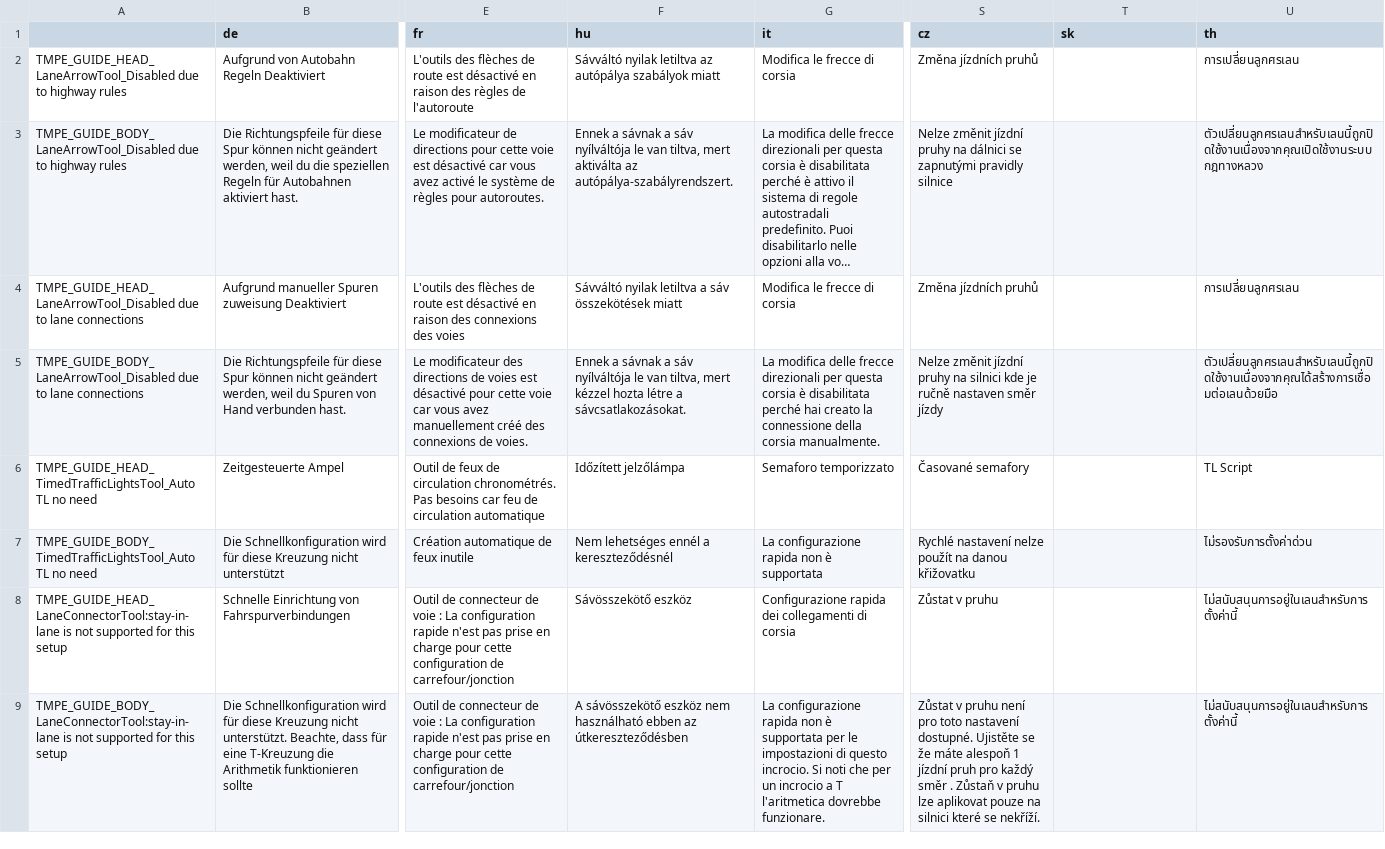
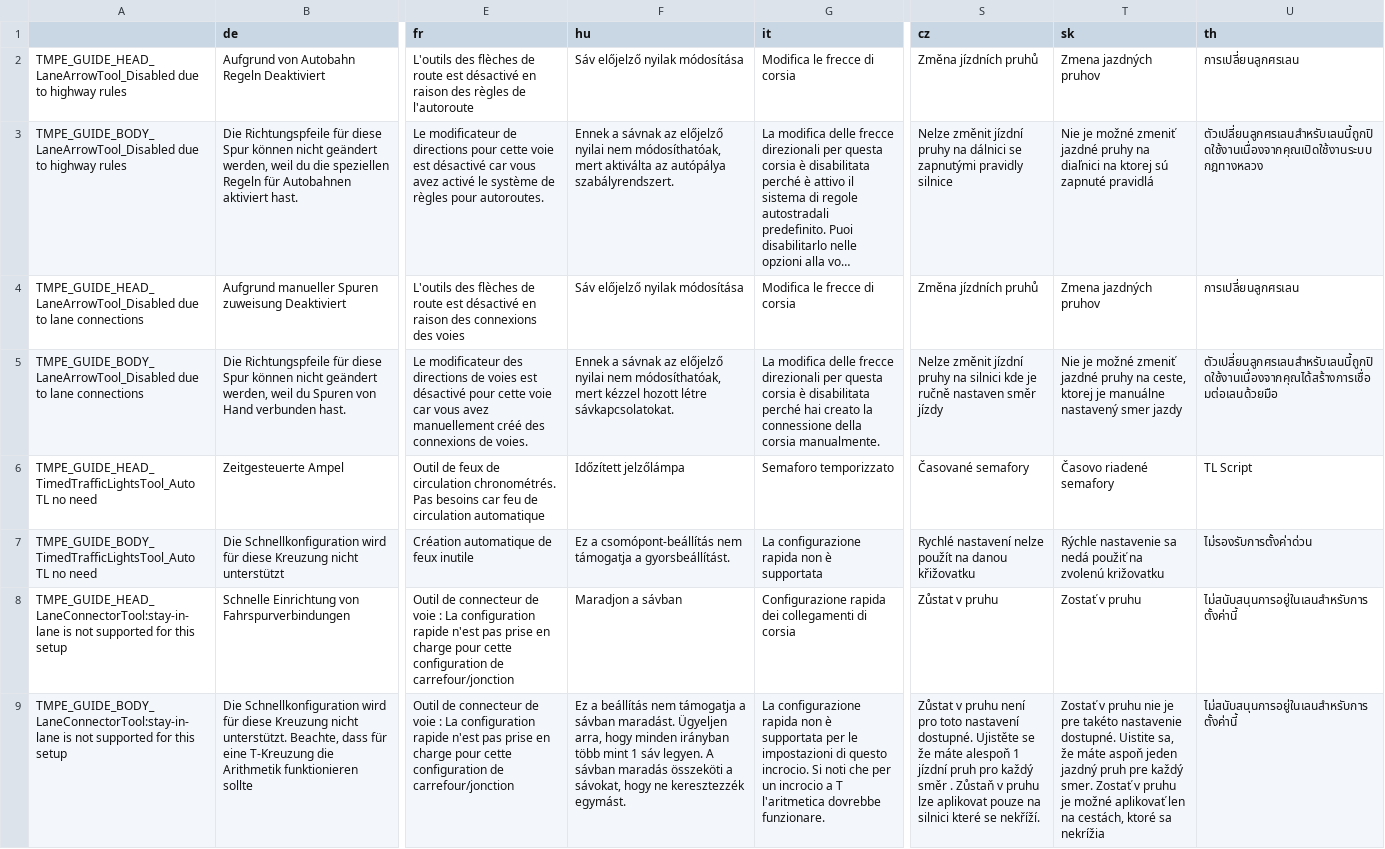
Before and after one commit to CitiesSkylinesMods/TMPE, a CSV file: TLM/TLM/Resources/Translations/Guide.csv, drawn as a sheet; only a part is shown, gaps mark what is left out; long unchanged cells end in …; the diff names each change by its address in the sheet, - before the commit and + after, or states it on an @@ line.

```diff
--- a/TLM/TLM/Resources/Translations/Guide.csv
+++ b/TLM/TLM/Resources/Translations/Guide.csv
-F2 (hu): Sávváltó nyilak letiltva az autópálya szabályok miatt
+F2 (hu): Sáv előjelző nyilak módosítása
-T2 (sk): (empty)
+T2 (sk): Zmena jazdných pruhov
-F3 (hu): …a sávnak a sáv nyílváltója le van tiltva, mert aktiválta az autópálya-szabályrendszert.
+F3 (hu): …a sávnak az előjelző nyilai nem módosíthatóak, mert aktiválta az autópálya szabályrendszert.
-T3 (sk): (empty)
+T3 (sk): Nie je možné zmeniť jazdné pruhy na diaľnici na ktorej sú zapnuté pravidlá
-F4 (hu): Sávváltó nyilak letiltva a sáv összekötések miatt
+F4 (hu): Sáv előjelző nyilak módosítása
-T4 (sk): (empty)
+T4 (sk): Zmena jazdných pruhov
-F5 (hu): …a sávnak a sáv nyílváltója le van tiltva, mert kézzel hozta létre a sávcsatlakozásokat.
+F5 (hu): …a sávnak az előjelző nyilai nem módosíthatóak, mert kézzel hozott létre sávkapcsolatokat.
-T5 (sk): (empty)
+T5 (sk): Nie je možné zmeniť jazdné pruhy na ceste, ktorej je manuálne nastavený smer jazdy
-T6 (sk): (empty)
+T6 (sk): Časovo riadené semafory
-F7 (hu): Nem lehetséges ennél a kereszteződésnél
+F7 (hu): Ez a csomópont-beállítás nem támogatja a gyorsbeállítást.
-T7 (sk): (empty)
+T7 (sk): Rýchle nastavenie sa nedá použiť na zvolenú križovatku
-F8 (hu): Sávösszekötő eszköz
+F8 (hu): Maradjon a sávban
-T8 (sk): (empty)
+T8 (sk): Zostať v pruhu
-F9 (hu): A sávösszekötő eszköz nem használható ebben az útkereszteződésben
+F9 (hu): Ez a beállítás nem támogatja a sávban maradást. Ügyeljen arra, hogy minden irányban több mint 1 sáv legyen. A sávban maradás összeköti a sávokat, hogy ne keresztezzék egymást.
-T9 (sk): (empty)
+T9 (sk): Zostať v pruhu nie je pre takéto nastavenie dostupné. Uistite sa, že máte aspoň jeden jazdný pruh pre každý smer. Zostať v pruhu je možné aplikovať len na cestách, ktoré sa nekrížia
```
Also changed, not shown: TLM/TLM/Resources/Translations/Menu.csv, TLM/TLM/Resources/Translations/Options.csv, 16 other files.
